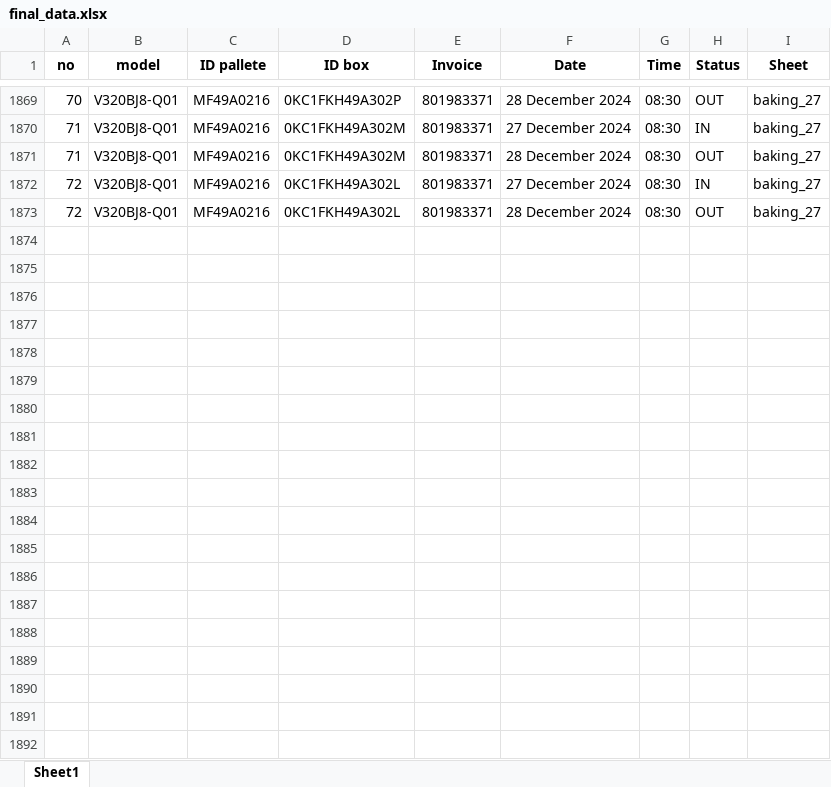
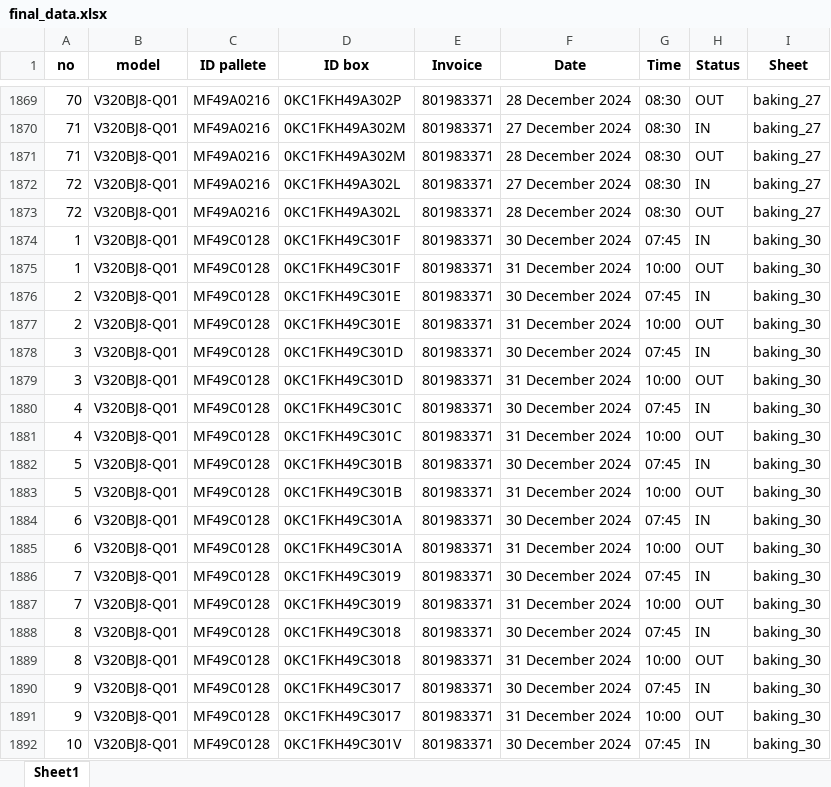
Before and after one commit to yosepsalmana/mivt_baking, an Excel workbook: Dataset/cleaned/final_data.xlsx, sheet Sheet1, drawn as a sheet; only a part is shown, gaps mark what is left out; values as stored, in another font and other column widths than the file's, no borders; the diff covers the shown part only; the diff names each change by its address in the sheet, - before the commit and + after, or states it on an @@ line.

```diff
--- a/Dataset/cleaned/final_data.xlsx (sheet Sheet1)
+++ b/Dataset/cleaned/final_data.xlsx (sheet Sheet1)
+row 1874: 1 | V320BJ8-Q01 | MF49C0128 | 0KC1FKH49C301F | 801983371 | 30 December 2024 | 07:45 | IN | baking_30
+row 1875: 1 | V320BJ8-Q01 | MF49C0128 | 0KC1FKH49C301F | 801983371 | 31 December 2024 | 10:00 | OUT | baking_30
+row 1876: 2 | V320BJ8-Q01 | MF49C0128 | 0KC1FKH49C301E | 801983371 | 30 December 2024 | 07:45 | IN | baking_30
+row 1877: 2 | V320BJ8-Q01 | MF49C0128 | 0KC1FKH49C301E | 801983371 | 31 December 2024 | 10:00 | OUT | baking_30
+row 1878: 3 | V320BJ8-Q01 | MF49C0128 | 0KC1FKH49C301D | 801983371 | 30 December 2024 | 07:45 | IN | baking_30
+row 1879: 3 | V320BJ8-Q01 | MF49C0128 | 0KC1FKH49C301D | 801983371 | 31 December 2024 | 10:00 | OUT | baking_30
+row 1880: 4 | V320BJ8-Q01 | MF49C0128 | 0KC1FKH49C301C | 801983371 | 30 December 2024 | 07:45 | IN | baking_30
+row 1881: 4 | V320BJ8-Q01 | MF49C0128 | 0KC1FKH49C301C | 801983371 | 31 December 2024 | 10:00 | OUT | baking_30
+row 1882: 5 | V320BJ8-Q01 | MF49C0128 | 0KC1FKH49C301B | 801983371 | 30 December 2024 | 07:45 | IN | baking_30
+row 1883: 5 | V320BJ8-Q01 | MF49C0128 | 0KC1FKH49C301B | 801983371 | 31 December 2024 | 10:00 | OUT | baking_30
+row 1884: 6 | V320BJ8-Q01 | MF49C0128 | 0KC1FKH49C301A | 801983371 | 30 December 2024 | 07:45 | IN | baking_30
+row 1885: 6 | V320BJ8-Q01 | MF49C0128 | 0KC1FKH49C301A | 801983371 | 31 December 2024 | 10:00 | OUT | baking_30
+row 1886: 7 | V320BJ8-Q01 | MF49C0128 | 0KC1FKH49C3019 | 801983371 | 30 December 2024 | 07:45 | IN | baking_30
+row 1887: 7 | V320BJ8-Q01 | MF49C0128 | 0KC1FKH49C3019 | 801983371 | 31 December 2024 | 10:00 | OUT | baking_30
+row 1888: 8 | V320BJ8-Q01 | MF49C0128 | 0KC1FKH49C3018 | 801983371 | 30 December 2024 | 07:45 | IN | baking_30
+row 1889: 8 | V320BJ8-Q01 | MF49C0128 | 0KC1FKH49C3018 | 801983371 | 31 December 2024 | 10:00 | OUT | baking_30
+row 1890: 9 | V320BJ8-Q01 | MF49C0128 | 0KC1FKH49C3017 | 801983371 | 30 December 2024 | 07:45 | IN | baking_30
+row 1891: 9 | V320BJ8-Q01 | MF49C0128 | 0KC1FKH49C3017 | 801983371 | 31 December 2024 | 10:00 | OUT | baking_30
+row 1892: 10 | V320BJ8-Q01 | MF49C0128 | 0KC1FKH49C301V | 801983371 | 30 December 2024 | 07:45 | IN | baking_30
```
Also changed, not shown: 197 added rows elsewhere in this sheet, Dataset/raw/12 Desember 2024.xlsx, 1 other file.
